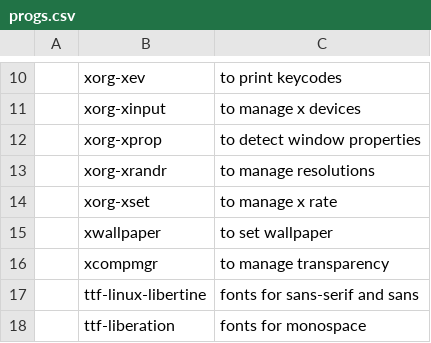
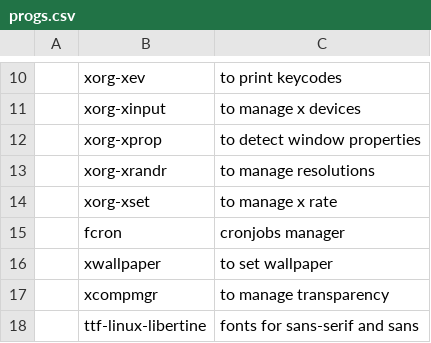
Before and after one commit to Rhylx/RBS, a CSV file: RBS_src/progs.csv, drawn as a sheet; only a part is shown, gaps mark what is left out; the shorter side is filled out with more unchanged rows; the diff names each change by its address in the sheet, - before the commit and + after, or states it on an @@ line.

Commit message:
fcron added and first patch

```diff
--- a/RBS_src/progs.csv
+++ b/RBS_src/progs.csv
+row 15:  | fcron | cronjobs manager
```
Also changed, not shown: 1 other file.
